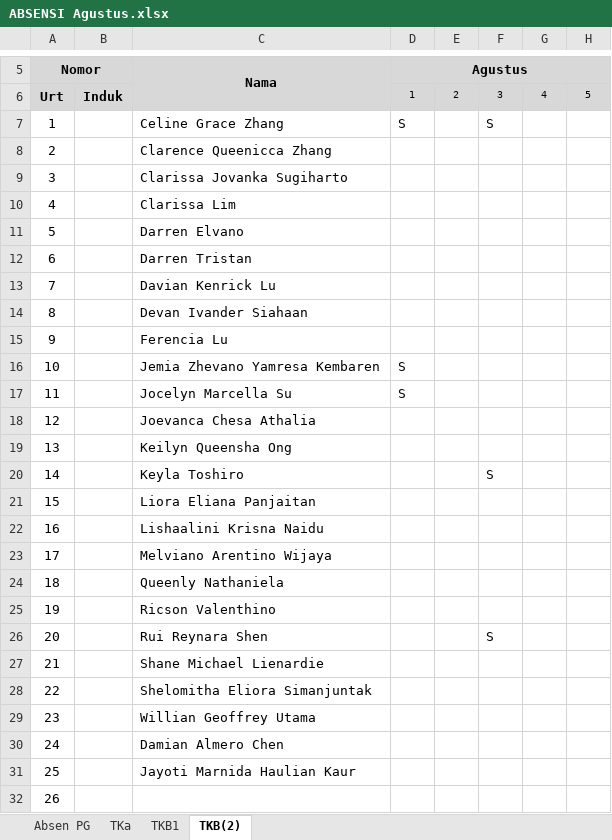
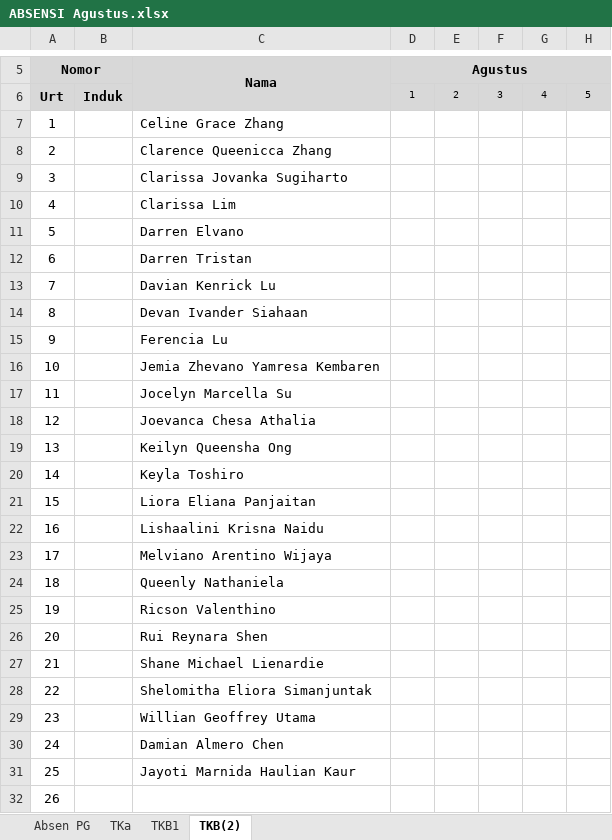
Before and after one commit to yonathan-boop/OPENCODE, an Excel workbook: PC-06/docs/Absensi T.P 2026-2027/ABSENSI Agustus.xlsx, sheet TKB(2), drawn as a sheet; only a part is shown, gaps mark what is left out; values as stored, in another font and other column widths than the file's, no borders; the diff names each change by its address in the sheet, - before the commit and + after, or states it on an @@ line.

```diff
--- a/PC-06/docs/Absensi T.P 2026-2027/ABSENSI Agustus.xlsx (sheet TKB(2))
+++ b/PC-06/docs/Absensi T.P 2026-2027/ABSENSI Agustus.xlsx (sheet TKB(2))
-D7: S
+D7: (empty)
-F7: S
+F7: (empty)
-D16:D17: S
+D16:D17: (empty)
-F20: S
+F20: (empty)
-F26: S
+F26: (empty)
```
Also changed, not shown: sheet TKB1, sheet Absen PG, sheet TKa, 6 other files.
